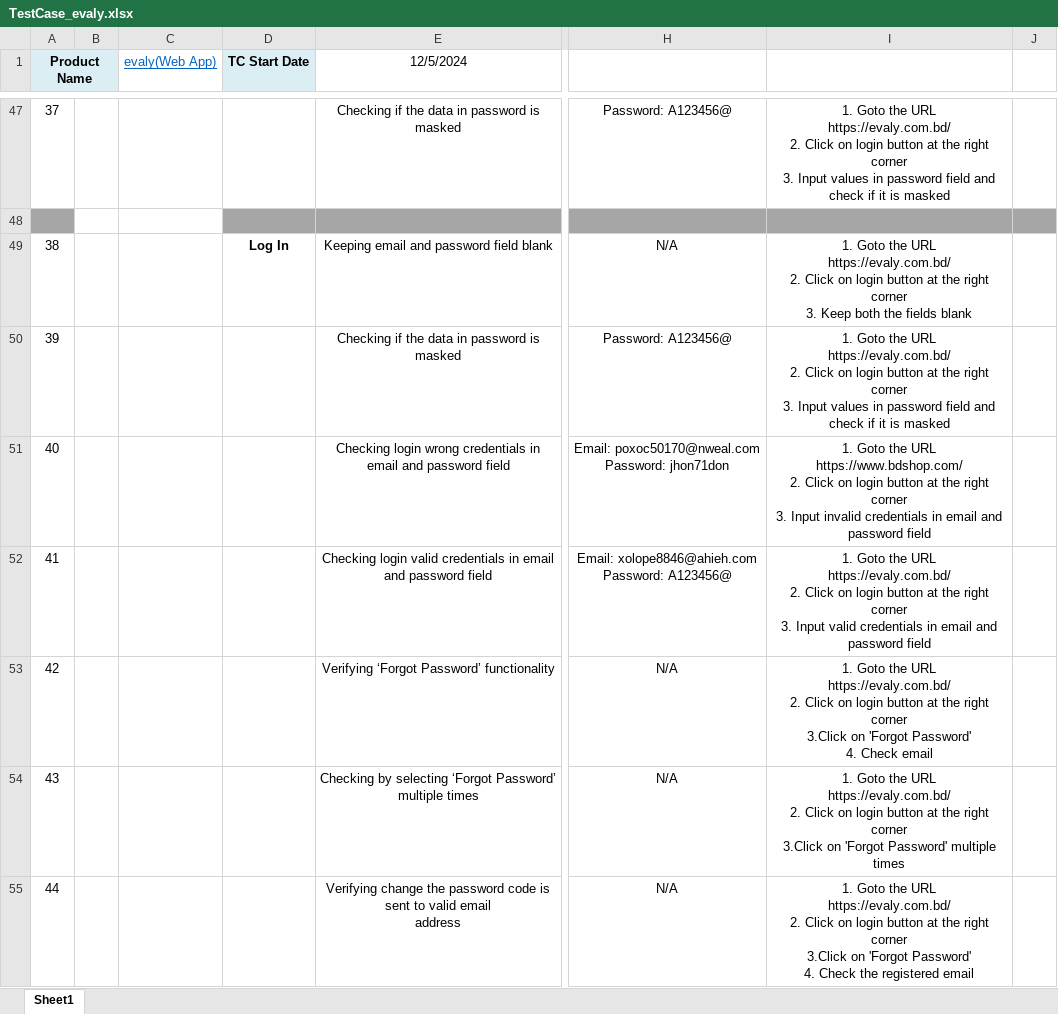
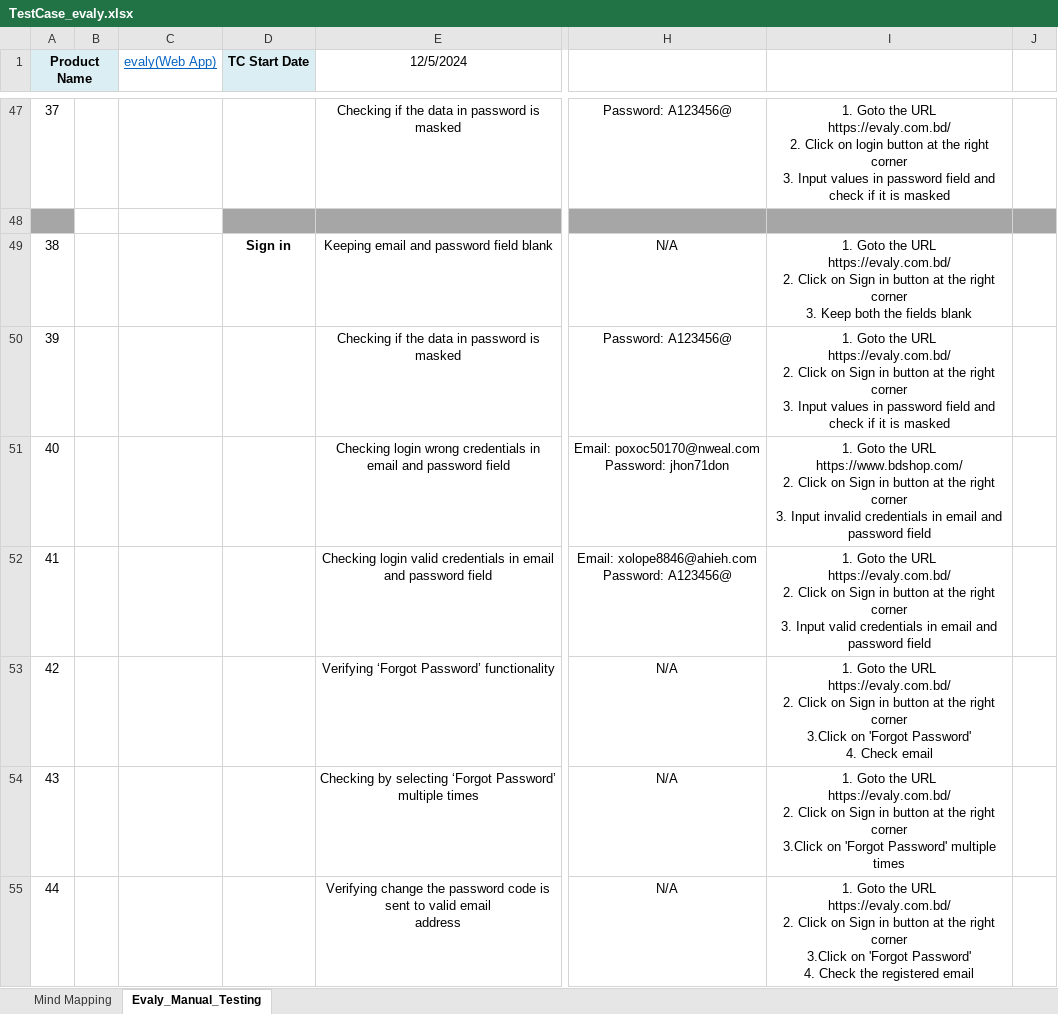
Before and after one commit to Anik16298/Evaly_manual_testing, an Excel workbook: TestCase_evaly.xlsx, sheet Evaly_Manual_Testing, drawn as a sheet; only a part is shown, gaps mark what is left out; values as stored, in another font and other column widths than the file's, no borders; conditional formats not drawn; the diff covers the shown part only; the diff names each change by its address in the sheet, - before the commit and + after, or states it on an @@ line.

```diff
--- a/TestCase_evaly.xlsx (sheet Evaly_Manual_Testing)
+++ b/TestCase_evaly.xlsx (sheet Evaly_Manual_Testing)
-sheet tab: Sheet1
+sheet tab: Evaly_Manual_Testing
+sheet tab: Mind Mapping
-D49 (TC Start Date): Log In
+D49 (TC Start Date): Sign in
-I49: …Click on login button at…
+I49: …Click on Sign in button at…
-I50: …Click on login button at…
+I50: …Click on Sign in button at…
-I51: …Click on login button at…
+I51: …Click on Sign in button at…
-I52: …Click on login button at…
+I52: …Click on Sign in button at…
-I53: …Click on login button at…
+I53: …Click on Sign in button at…
-I54: …Click on login button at…
+I54: …Click on Sign in button at…
-I55: …Click on login button at…
+I55: …Click on Sign in button at…
```
Also changed, not shown: 2 added rows, 1 removed row, 1 hidden or unhidden row, 18 edited cells and cell formats elsewhere in this sheet, formulas that keep their value, charts or pictures, 1 other file.
